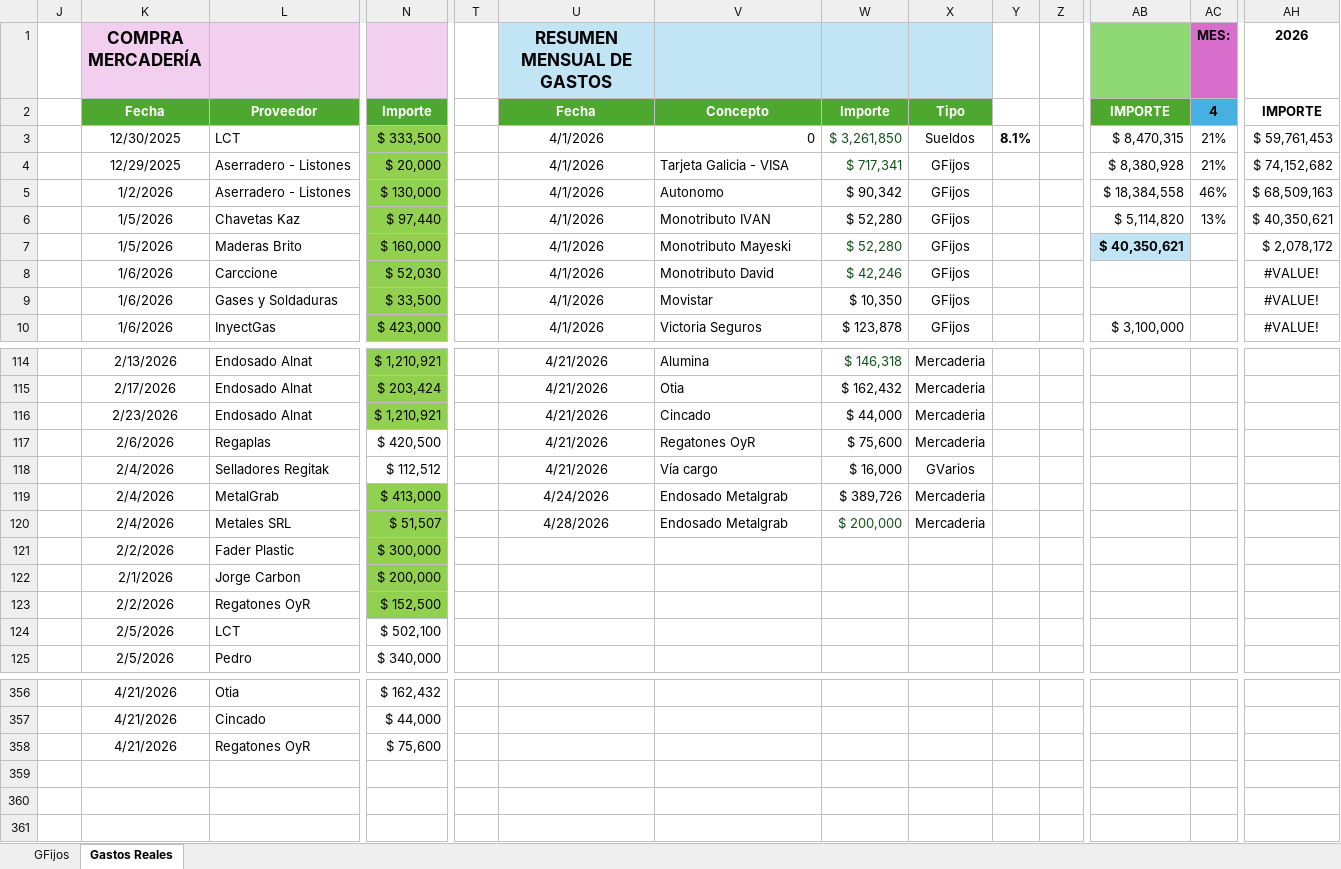
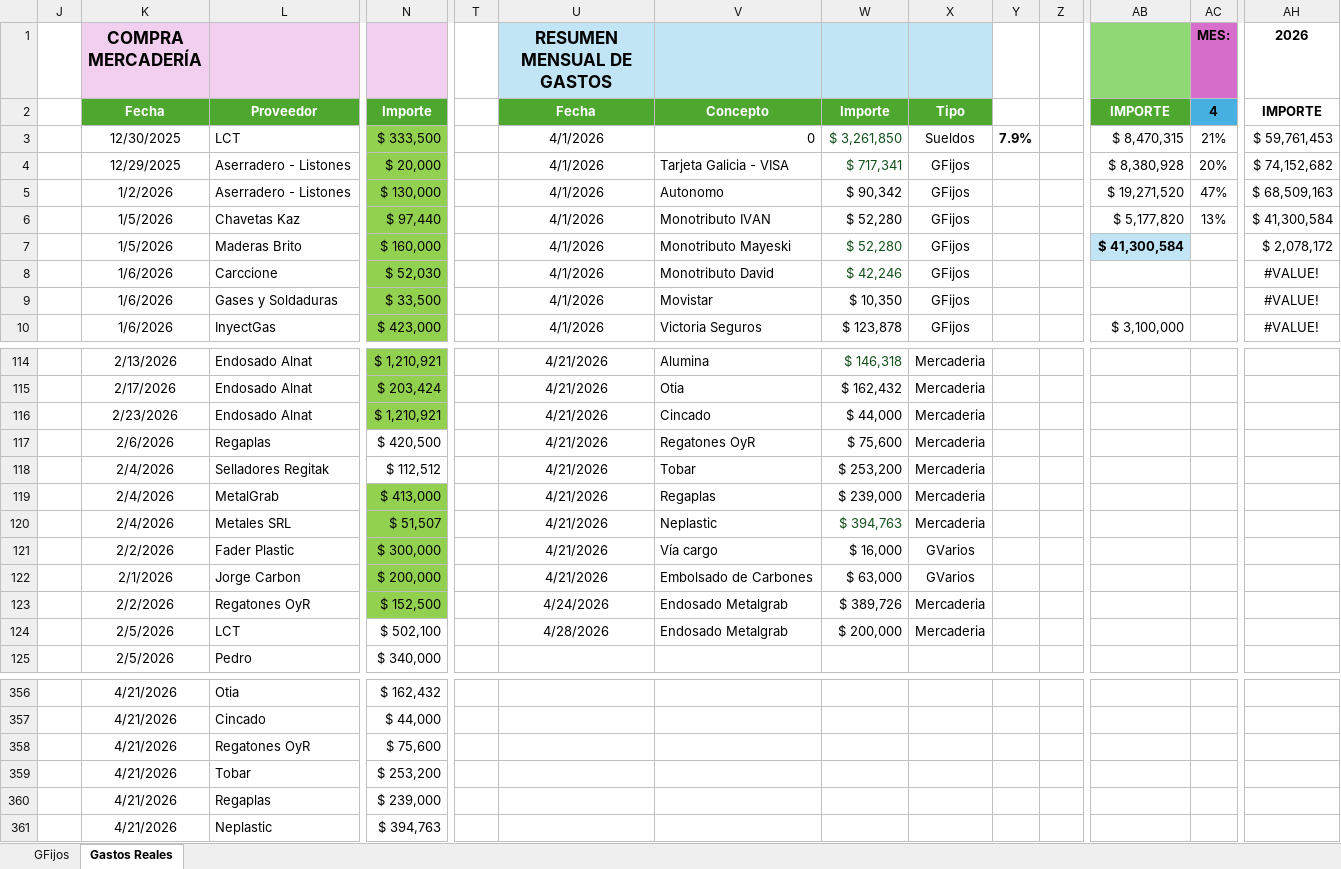
Before and after one commit to maxifercotizador/Proyecto-Privado, an Excel workbook: Gastos Fijos.xlsx, sheet Gastos Reales, drawn as a sheet; only a part is shown, gaps mark what is left out; values as stored, in another font and other column widths than the file's, no borders; conditional formats and table styles not drawn; rows hold the shown columns only; the diff covers the shown part only; the diff names each change by its address in the sheet, - before the commit and + after, or states it on an @@ line.

Commit message:
Add files via upload

```diff
--- a/Gastos Fijos.xlsx (sheet Gastos Reales)
+++ b/Gastos Fijos.xlsx (sheet Gastos Reales)
-Y3: 8.1%
+Y3: 7.9%
-AC4 (MES:): 21%
+AC4 (MES:): 20%
-AB5: $ 18,384,558
+AB5: $ 19,271,520
-AC5 (MES:): 46%
+AC5 (MES:): 47%
-AB6: $ 5,114,820
+AB6: $ 5,177,820
-AH6 (2026): $ 40,350,621
+AH6 (2026): $ 41,300,584
-AB7: $ 40,350,621
+AB7: $ 41,300,584
-V118: Vía cargo
+V118: Tobar
-W118: $ 16,000
+W118: $ 253,200
-X118: GVarios
+X118: Mercaderia
-U119 (RESUMEN MENSUAL DE GASTOS): 4/24/2026
+U119 (RESUMEN MENSUAL DE GASTOS): 4/21/2026
-V119: Endosado Metalgrab
+V119: Regaplas
-W119: $ 389,726
+W119: $ 239,000
-U120 (RESUMEN MENSUAL DE GASTOS): 4/28/2026
+U120 (RESUMEN MENSUAL DE GASTOS): 4/21/2026
-V120: Endosado Metalgrab
+V120: Neplastic
-W120: $ 200,000
+W120: $ 394,763
-U121:U122 (RESUMEN MENSUAL DE GASTOS): (empty)
+U121:U122 (RESUMEN MENSUAL DE GASTOS): 4/21/2026
-V121: (empty)
+V121: Vía cargo
-W121: (empty)
+W121: $ 16,000
-X121:X122: (empty)
+X121:X122: GVarios
-V122: (empty)
+V122: Embolsado de Carbones
-W122: (empty)
+W122: $ 63,000
-U123 (RESUMEN MENSUAL DE GASTOS): (empty)
+U123 (RESUMEN MENSUAL DE GASTOS): 4/24/2026
-V123:V124: (empty)
+V123:V124: Endosado Metalgrab
-W123: (empty)
+W123: $ 389,726
-X123:X124: (empty)
+X123:X124: Mercaderia
-U124 (RESUMEN MENSUAL DE GASTOS): (empty)
+U124 (RESUMEN MENSUAL DE GASTOS): 4/28/2026
-W124: (empty)
+W124: $ 200,000
+row 359:  | 4/21/2026 | Tobar | $ 253,200
+row 360:  | 4/21/2026 | Regaplas | $ 239,000
+row 361:  | 4/21/2026 | Neplastic | $ 394,763
```
Also changed, not shown: 3 edited cells elsewhere in this sheet, sheet GFijos.
